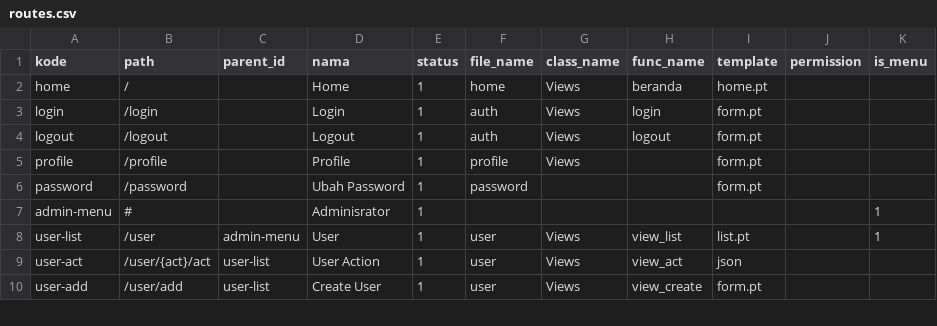
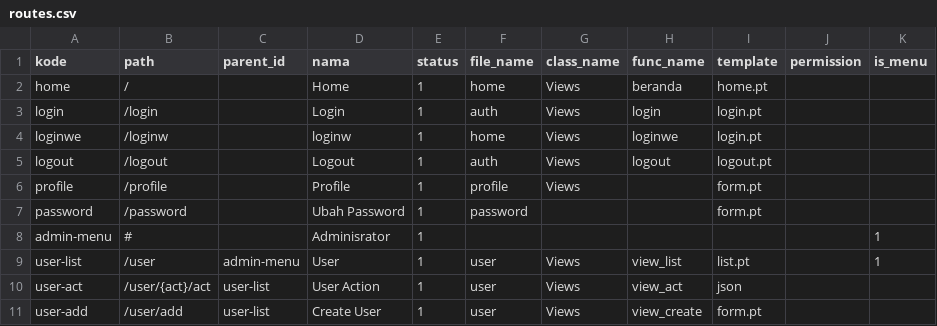
Before and after one commit to cendekia-mu/pos, a CSV file: tsa_pos/scripts/data/routes.csv, drawn as a sheet; only a part is shown.

```diff
--- a/tsa_pos/scripts/data/routes.csv
+++ b/tsa_pos/scripts/data/routes.csv
@@ -2,4 +2,5 @@ kode,path,parent_id,nama,status,file_name,class_name,func_name,template,permissi
 home,/,,Home,1,home,Views,beranda,home.pt,,
-login,/login,,Login,1,auth,Views,login,form.pt,,
-logout,/logout,,Logout,1,auth,Views,logout,form.pt,,
+login,/login,,Login,1,auth,Views,login,login.pt,,
+loginwe,/loginw,,loginw,1,home,Views,loginwe,login.pt,,
+logout,/logout,,Logout,1,auth,Views,logout,logout.pt,,
 profile,/profile,,Profile,1,profile,Views,,form.pt,,
```
Also changed, not shown: 8 other files.
